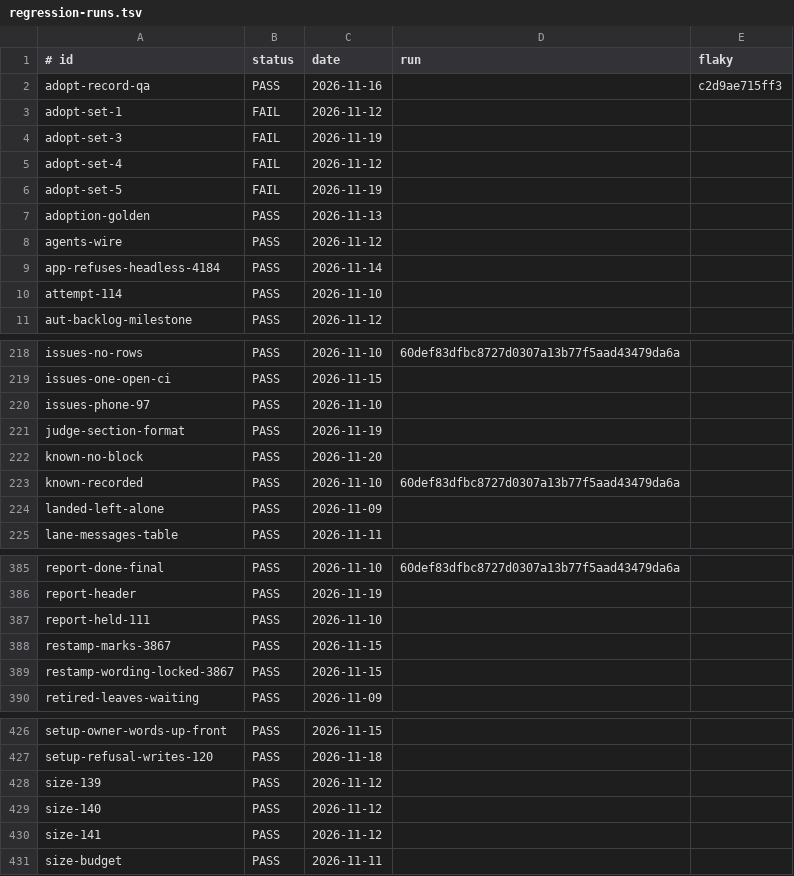
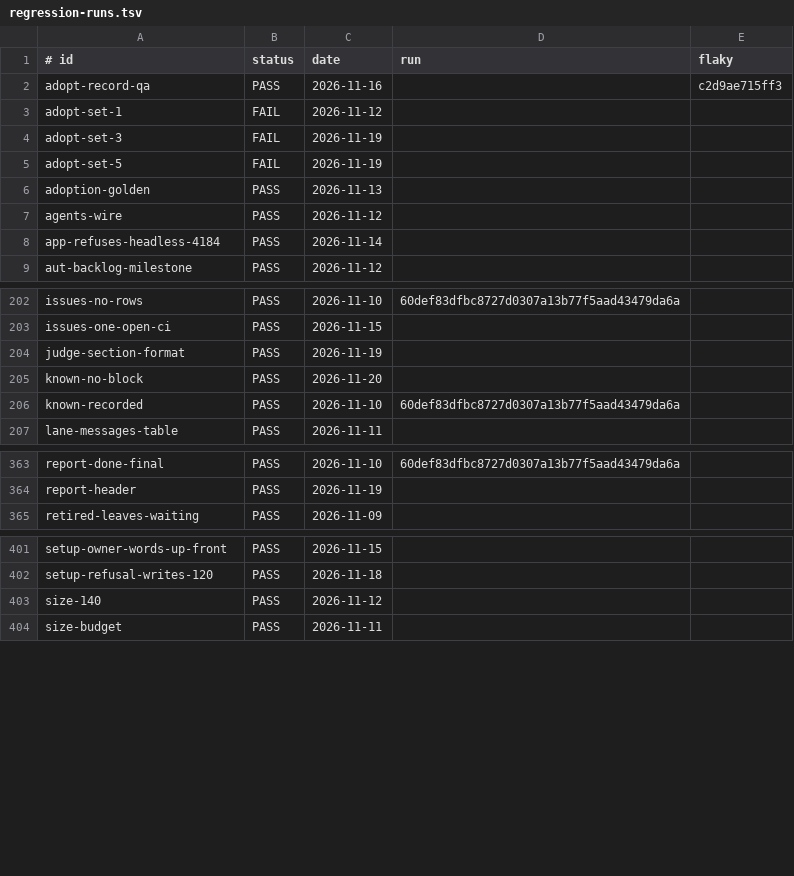
Before and after one commit to Charlie-org146/agent-workflow-template, a TSV file: .loop/regression-runs.tsv, drawn as a sheet; only a part is shown, gaps mark what is left out; the diff covers the shown part only.

```diff
--- a/.loop/regression-runs.tsv
+++ b/.loop/regression-runs.tsv
@@ -4,3 +4,2 @@ adopt-set-1	FAIL	2026-11-12
 adopt-set-3	FAIL	2026-11-19	
-adopt-set-4	FAIL	2026-11-12	
 adopt-set-5	FAIL	2026-11-19	
@@ -9,3 +8,2 @@ agents-wire	PASS	2026-11-12
 app-refuses-headless-4184	PASS	2026-11-14	
-attempt-114	PASS	2026-11-10	
 aut-backlog-milestone	PASS	2026-11-12	
@@ -219,3 +203,2 @@ issues-no-rows	PASS	2026-11-10	60def83dfbc8727d0307a13b77f5aad43479da6a
 issues-one-open-ci	PASS	2026-11-15	
-issues-phone-97	PASS	2026-11-10	
 judge-section-format	PASS	2026-11-19	
@@ -223,3 +206,2 @@ known-no-block	PASS	2026-11-20
 known-recorded	PASS	2026-11-10	60def83dfbc8727d0307a13b77f5aad43479da6a
-landed-left-alone	PASS	2026-11-09	
 lane-messages-table	PASS	2026-11-11	
@@ -386,5 +364,2 @@ report-done-final	PASS	2026-11-10	60def83dfbc8727d0307a13b77f5aad43479da6a
 report-header	PASS	2026-11-19	
-report-held-111	PASS	2026-11-10	
-restamp-marks-3867	PASS	2026-11-15	
-restamp-wording-locked-3867	PASS	2026-11-15	
 retired-leaves-waiting	PASS	2026-11-09	
@@ -427,5 +402,3 @@ setup-owner-words-up-front	PASS	2026-11-15
 setup-refusal-writes-120	PASS	2026-11-18	
-size-139	PASS	2026-11-12	
 size-140	PASS	2026-11-12	
-size-141	PASS	2026-11-12	
 size-budget	PASS	2026-11-11	
```
Also changed, not shown: 21 removed rows elsewhere in this file, .loop/regression-known.tsv, 11 other files.
